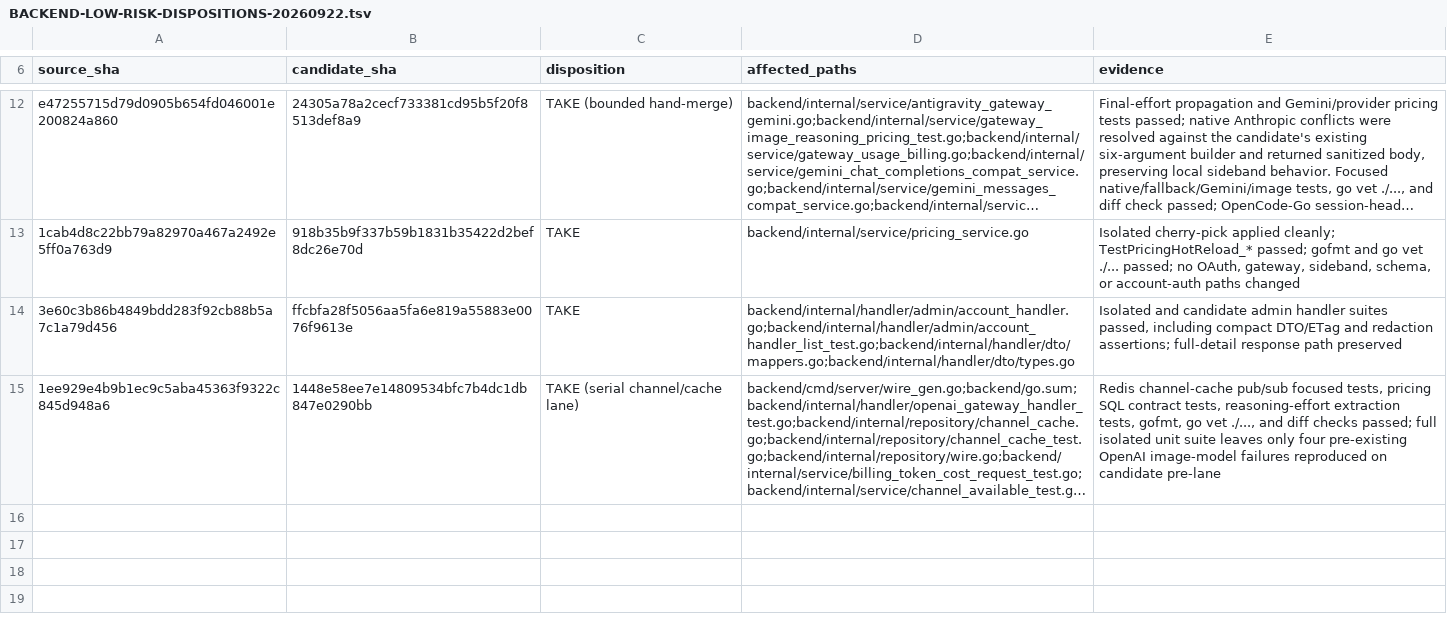
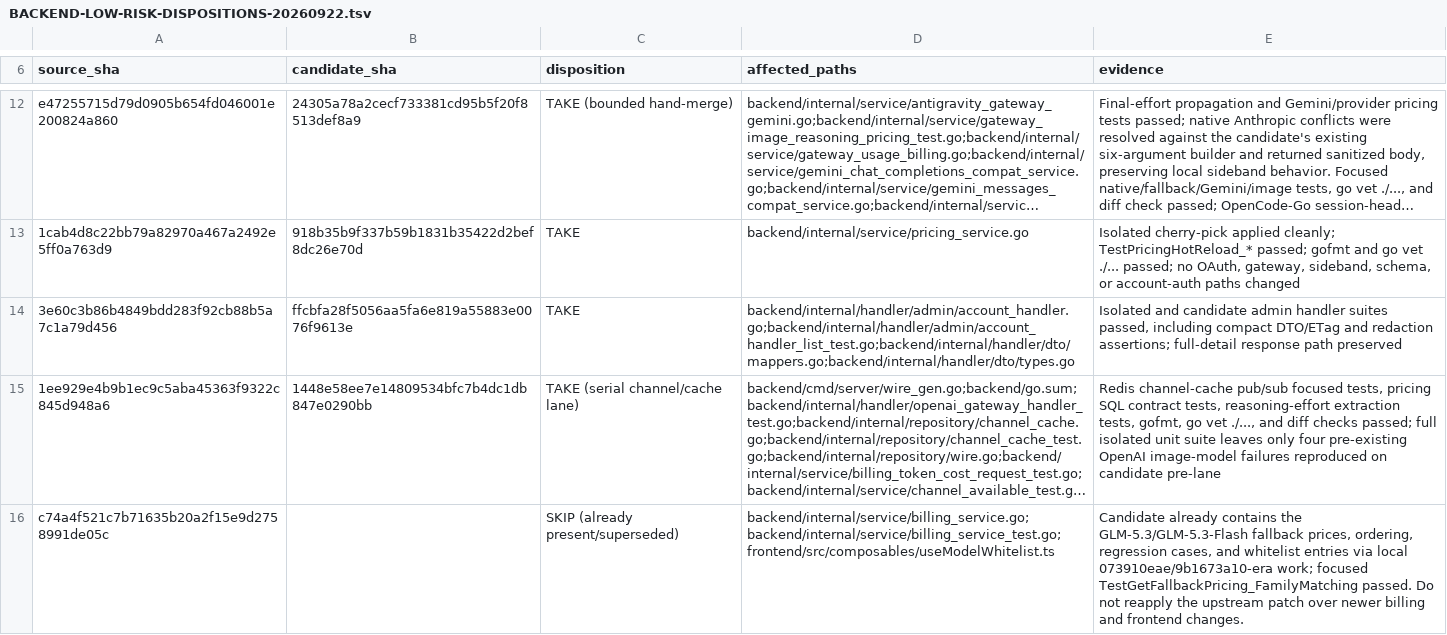
Before and after one commit to Open-Computer-AI/inferno, a TSV file: docs/superpowers/analysis/BACKEND-LOW-RISK-DISPOSITIONS-20260922.tsv, drawn as a sheet; only a part is shown, gaps mark what is left out; long unchanged cells end in …; the diff names each change by its address in the sheet, - before the commit and + after, or states it on an @@ line.

Commit message:
docs: record GLM fallback disposition

```diff
--- a/docs/superpowers/analysis/BACKEND-LOW-RISK-DISPOSITIONS-20260922.tsv
+++ b/docs/superpowers/analysis/BACKEND-LOW-RISK-DISPOSITIONS-20260922.tsv
+row 16: c74a4f521c7b71635b20a2f15e9d2758991de05c |  | SKIP (already present/superseded) | backend/internal/service/billing_service.go;backend/internal/service/billing_service_test.go;frontend/src/composables/useModelWhitelist.ts | Candidate already contains the GLM-5.3/GLM-5.3-Flash fallback prices, ordering, regression cases, and whitelist entries via local 073910eae/9b1673a10-era work; focused TestGetFallbackPricing_FamilyMatching passed. Do not reapply the upstream patch over newer billing and frontend changes.
```
Also changed, not shown: 1 other file.
